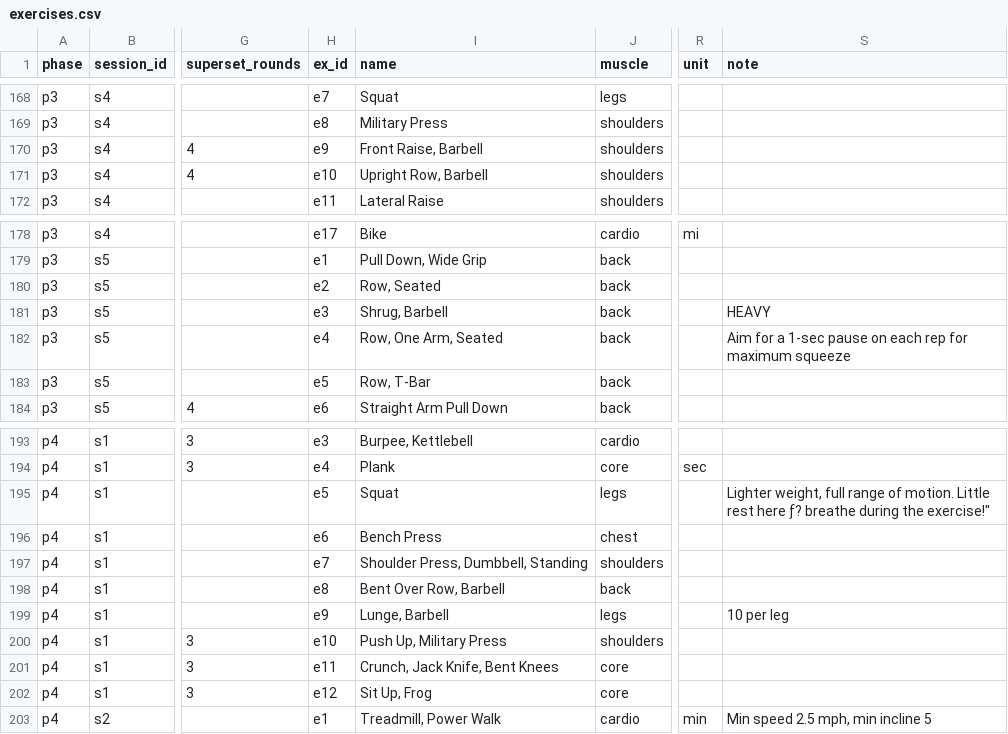
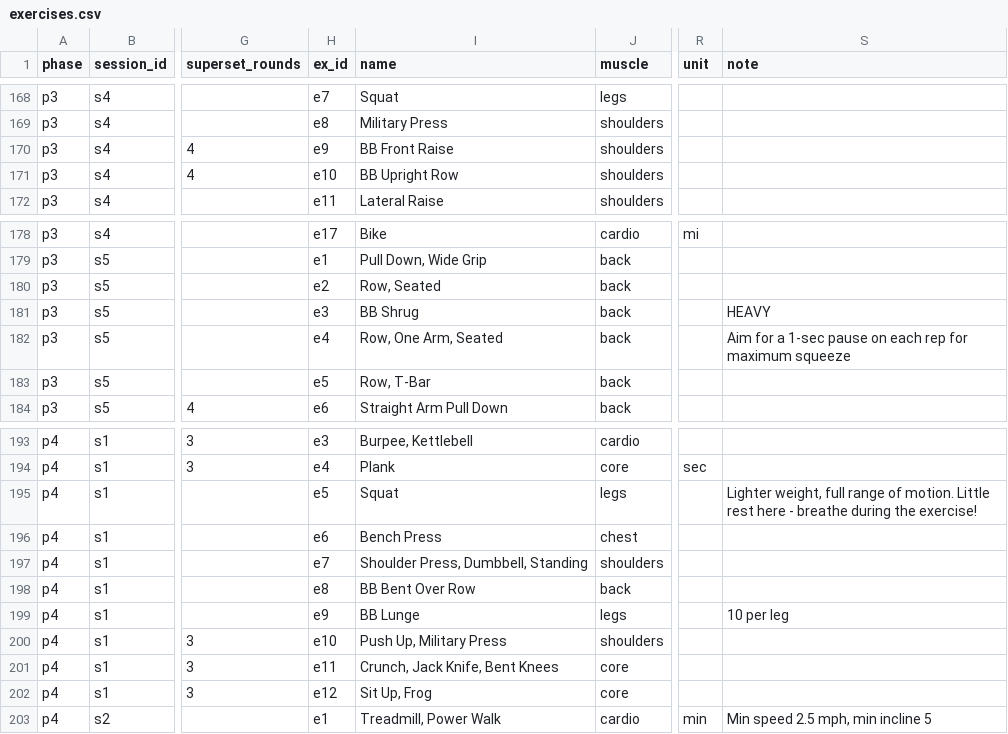
Before and after one commit to tsf-lab/Fitness-Repo, a CSV file: exercises.csv, drawn as a sheet; only a part is shown, gaps mark what is left out; the diff names each change by its address in the sheet, - before the commit and + after, or states it on an @@ line.

```diff
--- a/exercises.csv
+++ b/exercises.csv
-I170 (name): Front Raise, Barbell
+I170 (name): BB Front Raise
-I171 (name): Upright Row, Barbell
+I171 (name): BB Upright Row
-I181 (name): Shrug, Barbell
+I181 (name): BB Shrug
-S195 (note): …rest here ƒ? breathe during the exercise!"
+S195 (note): …rest here - breathe during the exercise!
-I198 (name): Bent Over Row, Barbell
+I198 (name): BB Bent Over Row
-I199 (name): Lunge, Barbell
+I199 (name): BB Lunge
```
Also changed, not shown: 1 other file.
